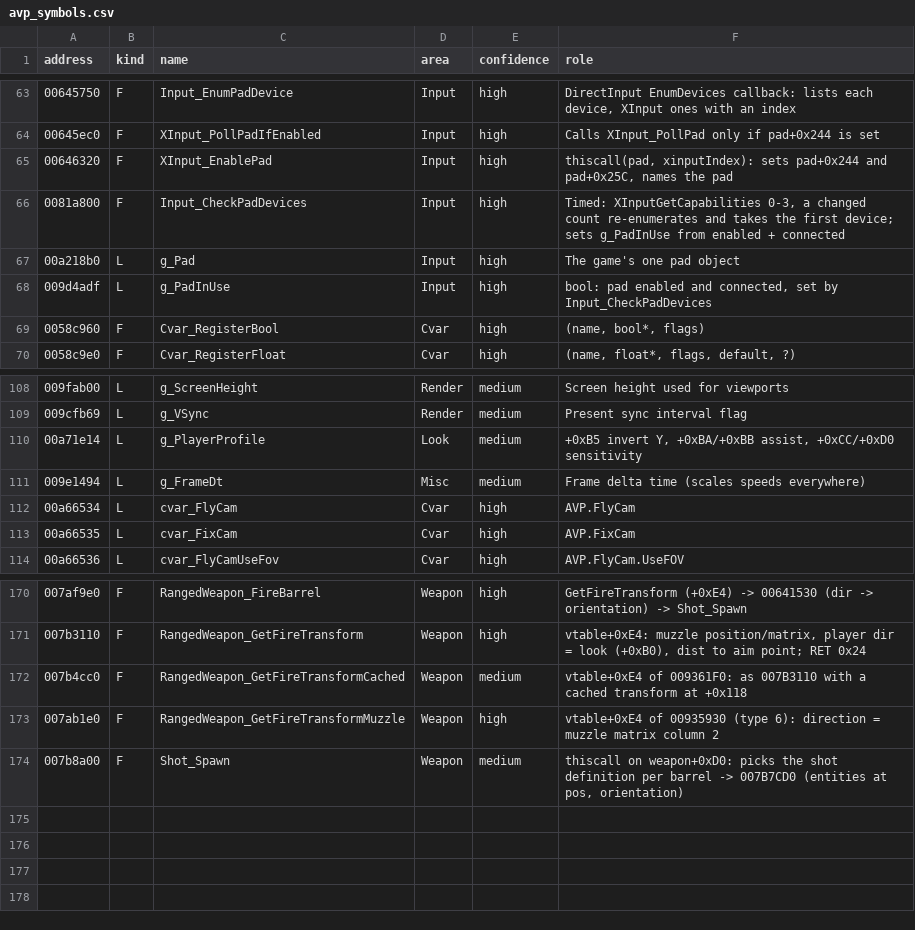
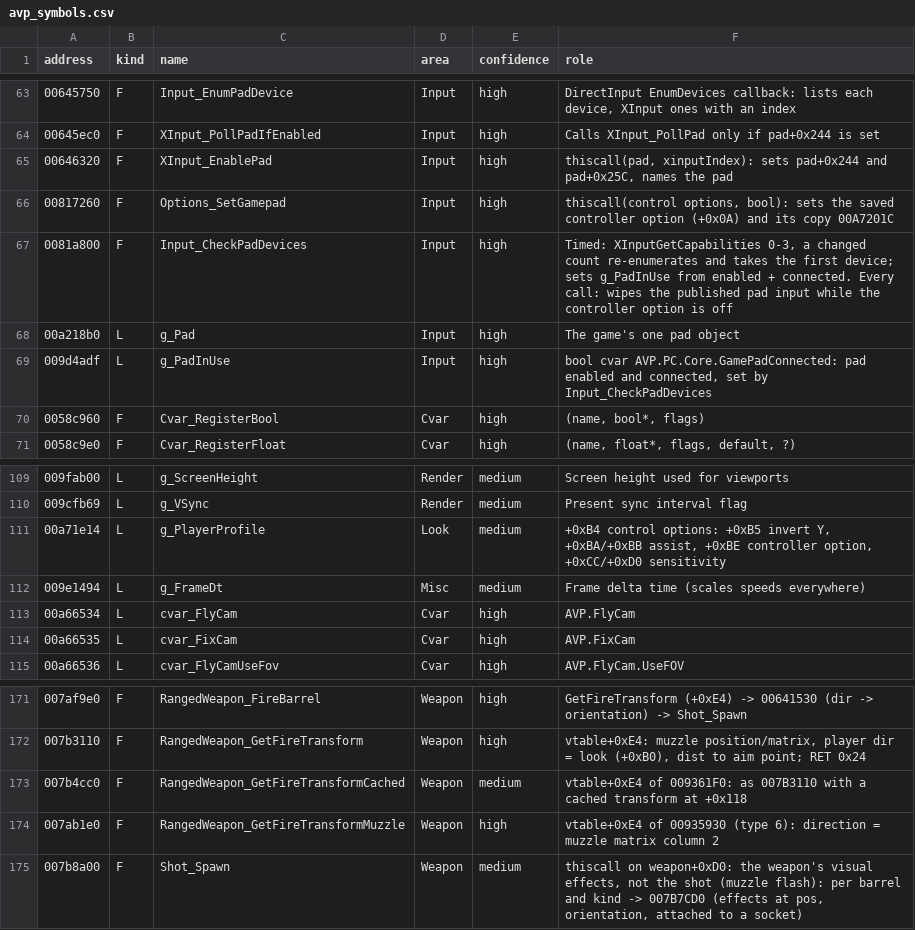
Before and after one commit to CaptainBrannigan/Aliens-vr-Predator-2010, a CSV file: docs/re/avp_symbols.csv, drawn as a sheet; only a part is shown, gaps mark what is left out.

```diff
--- a/docs/re/avp_symbols.csv
+++ b/docs/re/avp_symbols.csv
@@ -65,5 +65,6 @@ address,kind,name,area,confidence,role
 00646320,F,XInput_EnablePad,Input,high,"thiscall(pad, xinputIndex): sets pad+0x244 and pad+0x25C, names the pad"
-0081a800,F,Input_CheckPadDevices,Input,high,"Timed: XInputGetCapabilities 0-3, a changed count re-enumerates and takes the first device; sets g_PadInUse from enabled + connected"
+00817260,F,Options_SetGamepad,Input,high,"thiscall(control options, bool): sets the saved controller option (+0x0A) and its copy 00A7201C"
+0081a800,F,Input_CheckPadDevices,Input,high,"Timed: XInputGetCapabilities 0-3, a changed count re-enumerates and takes the first device; sets g_PadInUse from enabled + connected. Every call: wipes the published pad input while the controller option is off"
 00a218b0,L,g_Pad,Input,high,"The game's one pad object"
-009d4adf,L,g_PadInUse,Input,high,"bool: pad enabled and connected, set by Input_CheckPadDevices"
+009d4adf,L,g_PadInUse,Input,high,"bool cvar AVP.PC.Core.GamePadConnected: pad enabled and connected, set by Input_CheckPadDevices"
 0058c960,F,Cvar_RegisterBool,Cvar,high,"(name, bool*, flags)"
@@ -109,3 +110,3 @@ address,kind,name,area,confidence,role
 009cfb69,L,g_VSync,Render,medium,"Present sync interval flag"
-00a71e14,L,g_PlayerProfile,Look,medium,"+0xB5 invert Y, +0xBA/+0xBB assist, +0xCC/+0xD0 sensitivity"
+00a71e14,L,g_PlayerProfile,Look,medium,"+0xB4 control options: +0xB5 invert Y, +0xBA/+0xBB assist, +0xBE controller option, +0xCC/+0xD0 sensitivity"
 009e1494,L,g_FrameDt,Misc,medium,"Frame delta time (scales speeds everywhere)"
@@ -173,2 +174,2 @@ address,kind,name,area,confidence,role
 007ab1e0,F,RangedWeapon_GetFireTransformMuzzle,Weapon,high,"vtable+0xE4 of 00935930 (type 6): direction = muzzle matrix column 2"
-007b8a00,F,Shot_Spawn,Weapon,medium,"thiscall on weapon+0xD0: picks the shot definition per barrel -> 007B7CD0 (entities at pos, orientation)"
+007b8a00,F,Shot_Spawn,Weapon,medium,"thiscall on weapon+0xD0: the weapon's visual effects, not the shot (muzzle flash): per barrel and kind -> 007B7CD0 (effects at pos, orientation, attached to a socket)"
```
Also changed, not shown: 14 other files.
